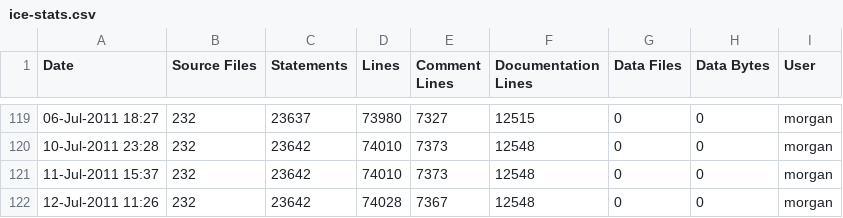
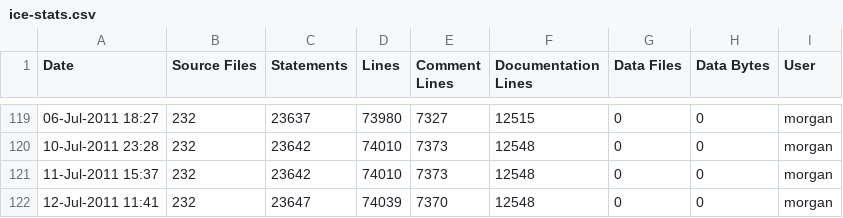
Before and after one commit to A7med-Shoukry/g3d, a CSV file: G3D9/G3D.lib/ice-stats.csv, drawn as a sheet; only a part is shown, gaps mark what is left out.

Commit message:
git-svn-id: https://g3d.svn.sourceforge.net/svnroot/g3d@839 ef0428c2-0c16-0410-9f3f-d710ca1f8061

```diff
--- a/G3D9/G3D.lib/ice-stats.csv
+++ b/G3D9/G3D.lib/ice-stats.csv
@@ -121,2 +121,2 @@
 11-Jul-2011 15:37,232,23642,74010,7373,12548,0,0,"morgan",""
-12-Jul-2011 11:26,232,23642,74028,7367,12548,0,0,"morgan",""
+12-Jul-2011 11:41,232,23647,74039,7370,12548,0,0,"morgan",""
```
Also changed, not shown: G3D9/GLG3D.lib/ice-stats.csv, 1 other file.
